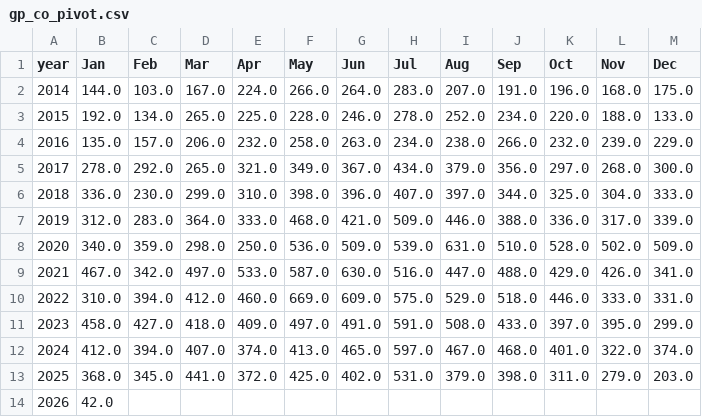
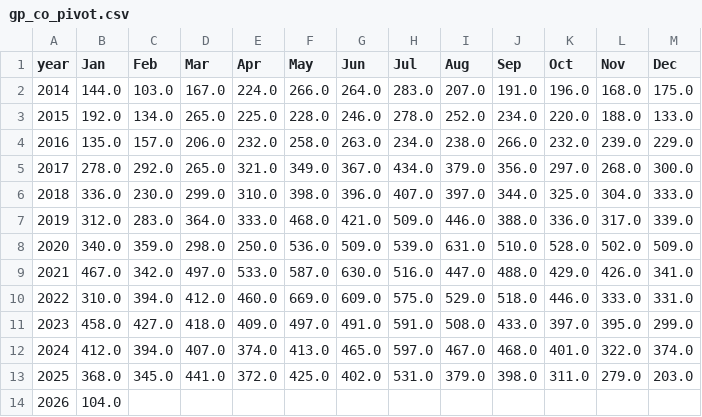
Before and after one commit to clohertyg/street3, a CSV file: data/gp_co_pivot.csv, drawn as a sheet.

```diff
--- a/data/gp_co_pivot.csv
+++ b/data/gp_co_pivot.csv
@@ -13,2 +13,2 @@ year,Jan,Feb,Mar,Apr,May,Jun,Jul,Aug,Sep,Oct,Nov,Dec
 2025,368.0,345.0,441.0,372.0,425.0,402.0,531.0,379.0,398.0,311.0,279.0,203.0
-2026,42.0,,,,,,,,,,,
+2026,104.0,,,,,,,,,,,
```
Also changed, not shown: data/monthly_total.csv, data/three_yr_avgs.csv, 2 other files.
